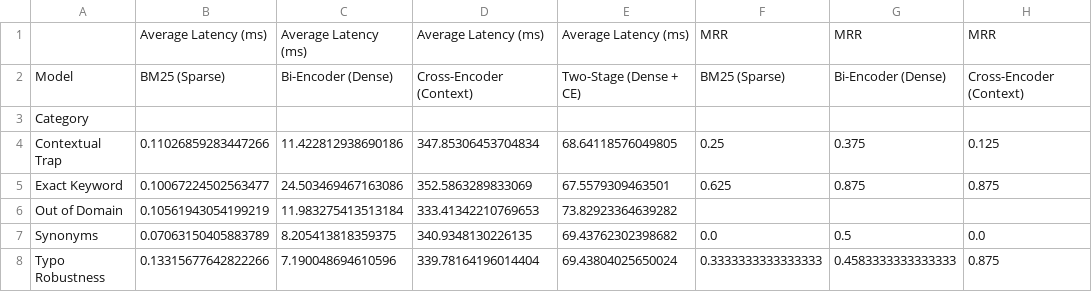
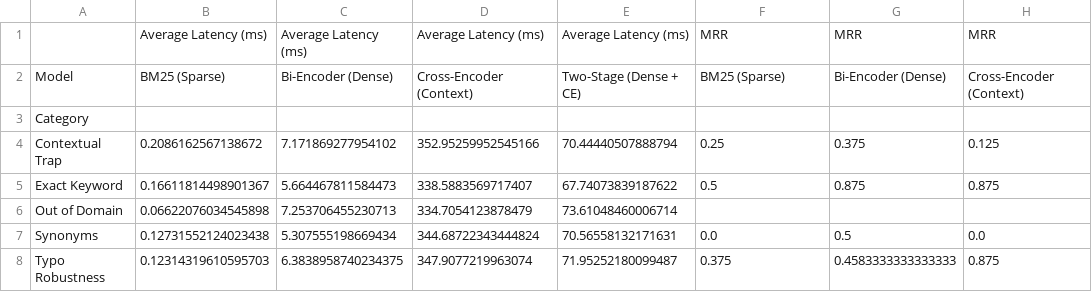
Before and after one commit to thanhnhat31/finalproject.mlops.group9.msa29hcm, a CSV file: nlp/data/evaluation_results/category_breakdown_semantic.csv, drawn as a sheet; only a part is shown; the diff names each change by its address in the sheet, - before the commit and + after, or states it on an @@ line.

```diff
--- a/nlp/data/evaluation_results/category_breakdown_semantic.csv
+++ b/nlp/data/evaluation_results/category_breakdown_semantic.csv
-B4: 0.11026859283447266
+B4: 0.2086162567138672
-C4: 11.422812938690186
+C4: 7.171869277954102
-D4: 347.85306453704834
+D4: 352.95259952545166
-E4: 68.64118576049805
+E4: 70.44440507888794
-B5: 0.10067224502563477
+B5: 0.16611814498901367
-C5: 24.503469467163086
+C5: 5.664467811584473
-D5: 352.5863289833069
+D5: 338.5883569717407
-E5: 67.5579309463501
+E5: 67.74073839187622
-F5: 0.625
+F5: 0.5
-B6: 0.10561943054199219
+B6: 0.06622076034545898
-C6: 11.983275413513184
+C6: 7.253706455230713
-D6: 333.41342210769653
+D6: 334.7054123878479
-E6: 73.82923364639282
+E6: 73.61048460006714
-B7: 0.07063150405883789
+B7: 0.12731552124023438
-C7: 8.205413818359375
+C7: 5.307555198669434
-D7: 340.9348130226135
+D7: 344.68722343444824
-E7: 69.43762302398682
+E7: 70.56558132171631
-B8: 0.13315677642822266
+B8: 0.12314319610595703
-C8: 7.190048694610596
+C8: 6.3838958740234375
-D8: 339.78164196014404
+D8: 347.9077219963074
-E8: 69.43804025650024
+E8: 71.95252180099487
-F8: 0.3333333333333333
+F8: 0.375
```
Also changed, not shown: nlp/data/evaluation_results/detailed_results_paragraph.csv, nlp/data/evaluation_results/detailed_results_semantic.csv, 17 other files.
